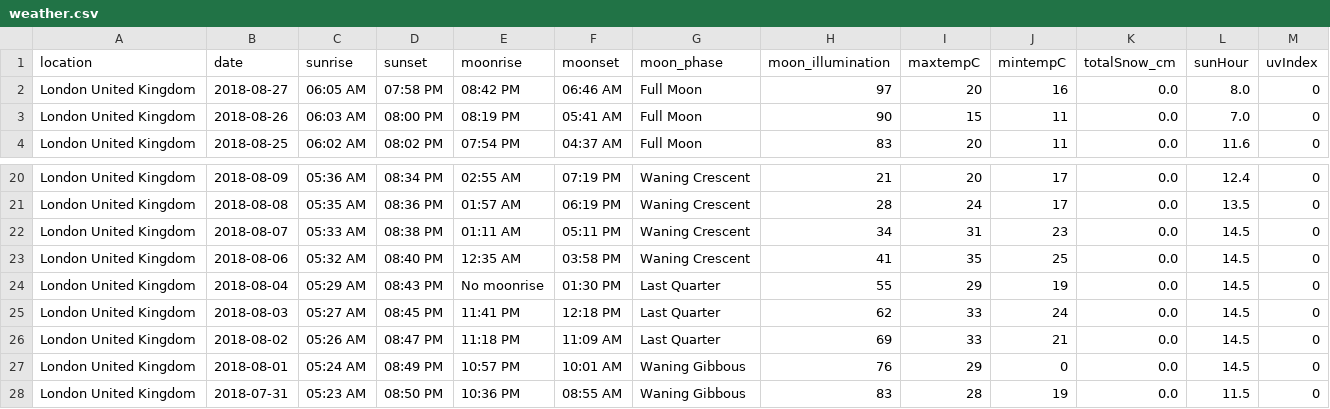
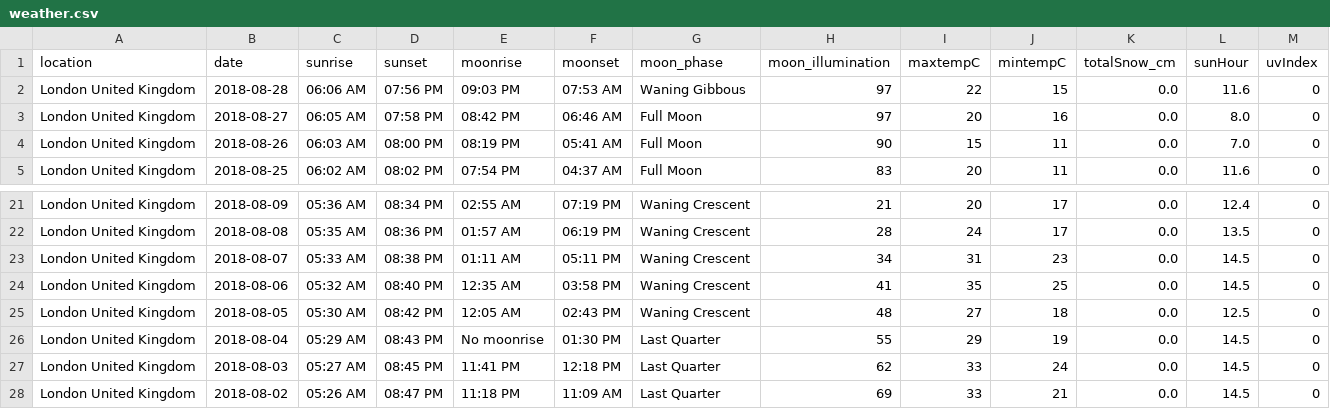
Before and after one commit to blairisme/newton, a CSV file: application/master/src/main/resources/data/weather.csv, drawn as a sheet; only a part is shown, gaps mark what is left out; the shorter side is filled out with more unchanged rows; the diff names each change by its address in the sheet, - before the commit and + after, or states it on an @@ line.

Commit message:
update the fake data

```diff
--- a/application/master/src/main/resources/data/weather.csv
+++ b/application/master/src/main/resources/data/weather.csv
+row 2: London United Kingdom | 2018-08-28 | 06:06 AM | 07:56 PM | 09:03 PM | 07:53 AM | Waning Gibbous | 97 | 22 | 15 | 0.0 | 11.6 | 0
+row 25: London United Kingdom | 2018-08-05 | 05:30 AM | 08:42 PM | 12:05 AM | 02:43 PM | Waning Crescent | 48 | 27 | 18 | 0.0 | 12.5 | 0
```
